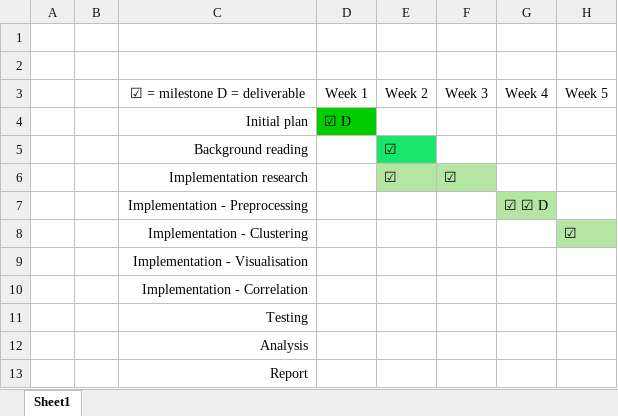
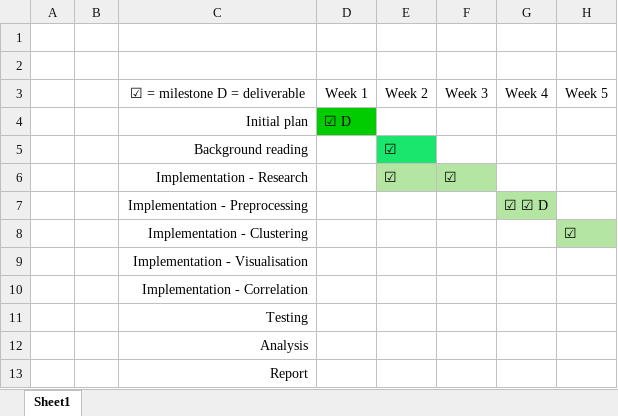
Before and after one commit to Rimesy/Identifying-Urban-Functional-Regions, an Excel workbook: gantt_chart.xlsx, sheet Sheet1, drawn as a sheet; only a part is shown; values as stored, in another font and other column widths than the file's, no borders; the diff names each change by its address in the sheet, - before the commit and + after, or states it on an @@ line.

Commit message:
Changes to gantt_chart.xlsx

```diff
--- a/gantt_chart.xlsx (sheet Sheet1)
+++ b/gantt_chart.xlsx (sheet Sheet1)
-C6 (☑ = milestone D = deliverable): Implementation research
+C6 (☑ = milestone D = deliverable): Implementation - Research
```
